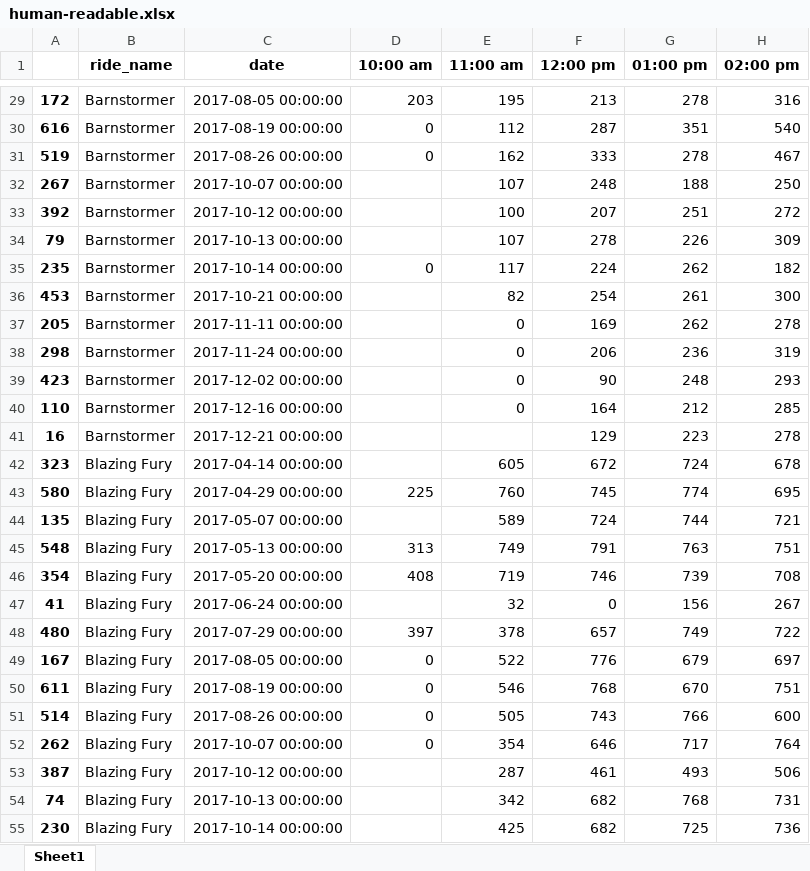
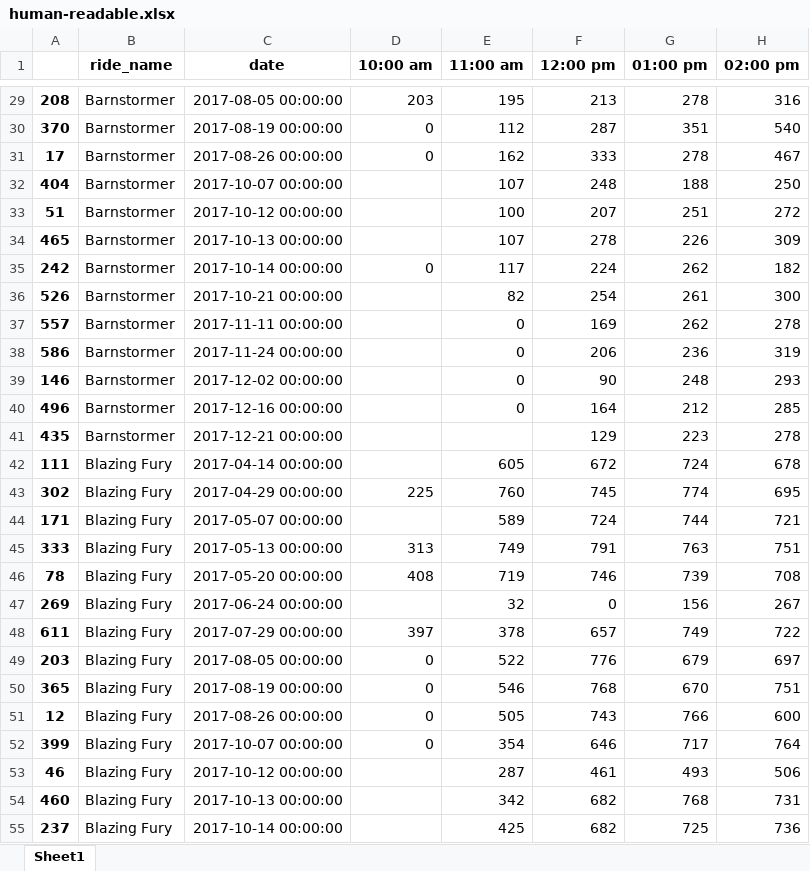
Before and after one commit to egost/herschend_showcase, an Excel workbook: output/human-readable.xlsx, sheet Sheet1, drawn as a sheet; only a part is shown, gaps mark what is left out; values as stored, in another font and other column widths than the file's, no borders; the diff covers the shown part only; the diff names each change by its address in the sheet, - before the commit and + after, or states it on an @@ line.

```diff
--- a/output/human-readable.xlsx (sheet Sheet1)
+++ b/output/human-readable.xlsx (sheet Sheet1)
-A29: 172
+A29: 208
-A30: 616
+A30: 370
-A31: 519
+A31: 17
-A32: 267
+A32: 404
-A33: 392
+A33: 51
-A34: 79
+A34: 465
-A35: 235
+A35: 242
-A36: 453
+A36: 526
-A37: 205
+A37: 557
-A38: 298
+A38: 586
-A39: 423
+A39: 146
-A40: 110
+A40: 496
-A41: 16
+A41: 435
-A42: 323
+A42: 111
-A43: 580
+A43: 302
-A44: 135
+A44: 171
-A45: 548
+A45: 333
-A46: 354
+A46: 78
-A47: 41
+A47: 269
-A48: 480
+A48: 611
-A49: 167
+A49: 203
-A50: 611
+A50: 365
-A51: 514
+A51: 12
-A52: 262
+A52: 399
-A53: 387
+A53: 46
-A54: 74
+A54: 460
-A55: 230
+A55: 237
```
Also changed, not shown: 606 edited cells elsewhere in this sheet, output/old_format.xlsx, 3 other files.
